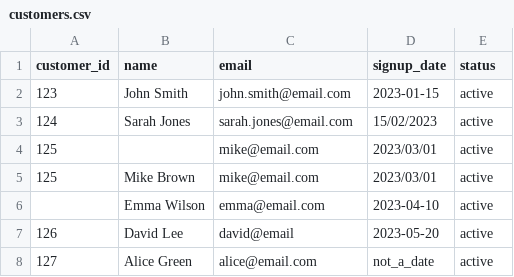
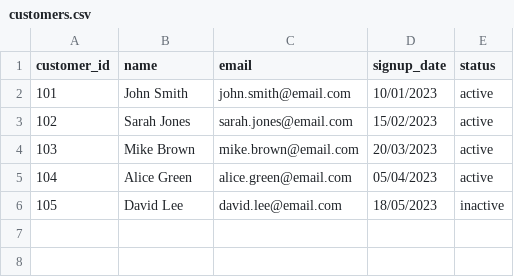
Before and after one commit to oskar9890/etl_reconciliation_project, a CSV file: data/customers.csv, drawn as a sheet.

```diff
--- a/data/customers.csv
+++ b/data/customers.csv
@@ -1,8 +1,6 @@
 customer_id,name,email,signup_date,status
-123,John Smith,john.smith@email.com,2023-01-15,active
-124, Sarah Jones ,sarah.jones@email.com,15/02/2023,active
-125,,mike@email.com,2023/03/01,active
-125,Mike Brown,mike@email.com,2023/03/01,active
-,Emma Wilson,emma@email.com,2023-04-10,active
-126,David Lee,david@email,2023-05-20,active
-127,Alice Green,alice@email.com,not_a_date,active
+101,John Smith,john.smith@email.com,10/01/2023,active
+102,Sarah Jones,sarah.jones@email.com,15/02/2023,active
+103,Mike Brown,mike.brown@email.com,20/03/2023,active
+104,Alice Green,alice.green@email.com,05/04/2023,active
+105,David Lee,david.lee@email.com,18/05/2023,inactive
```
Also changed, not shown: 13 other files.
